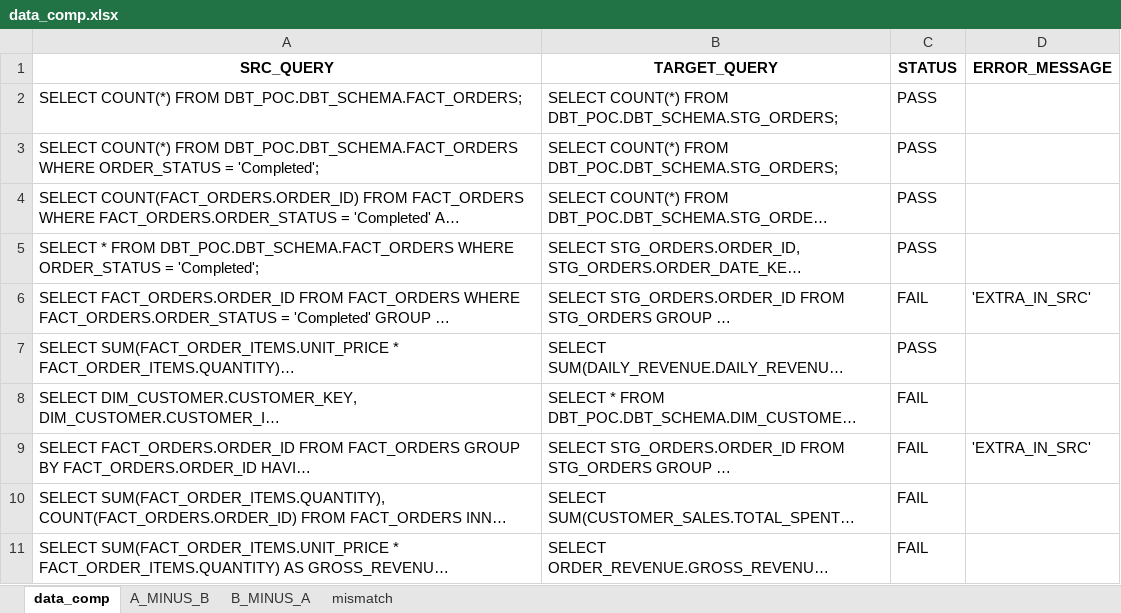
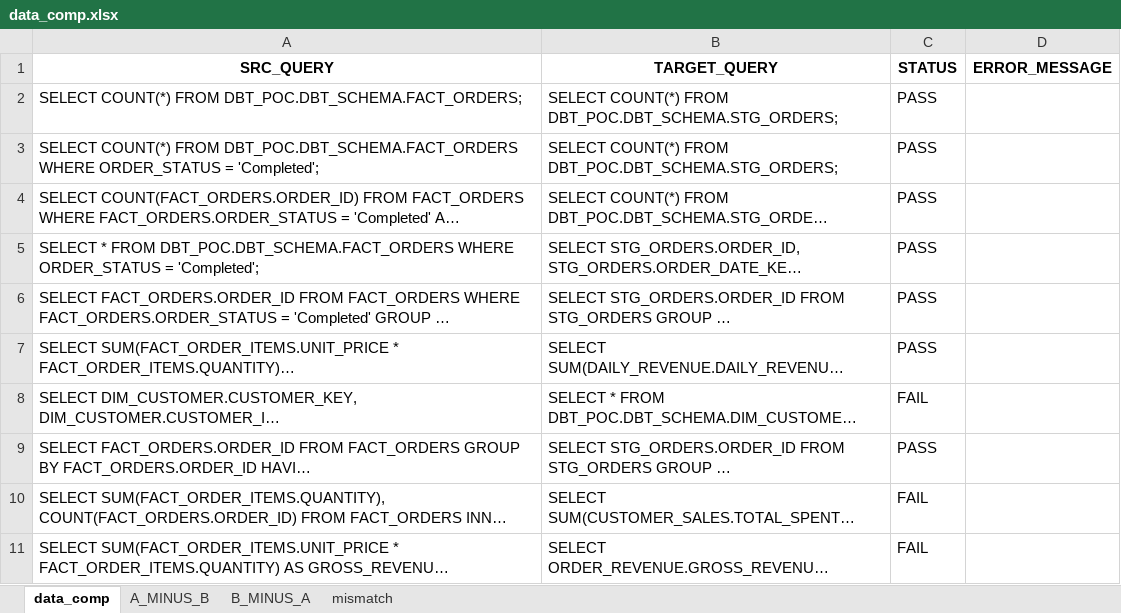
Before and after one commit to picklu22/DBTPOC, an Excel workbook: data_comp.xlsx, sheet data_comp, drawn as a sheet; long unchanged cells end in …; values as stored, in another font and other column widths than the file's, no borders; the diff names each change by its address in the sheet, - before the commit and + after, or states it on an @@ line.

```diff
--- a/data_comp.xlsx (sheet data_comp)
+++ b/data_comp.xlsx (sheet data_comp)
-C6 (STATUS): FAIL
+C6 (STATUS): PASS
-D6 (ERROR_MESSAGE): 'EXTRA_IN_SRC'
+D6 (ERROR_MESSAGE): (empty)
-C9 (STATUS): FAIL
+C9 (STATUS): PASS
-D9 (ERROR_MESSAGE): 'EXTRA_IN_SRC'
+D9 (ERROR_MESSAGE): (empty)
```
